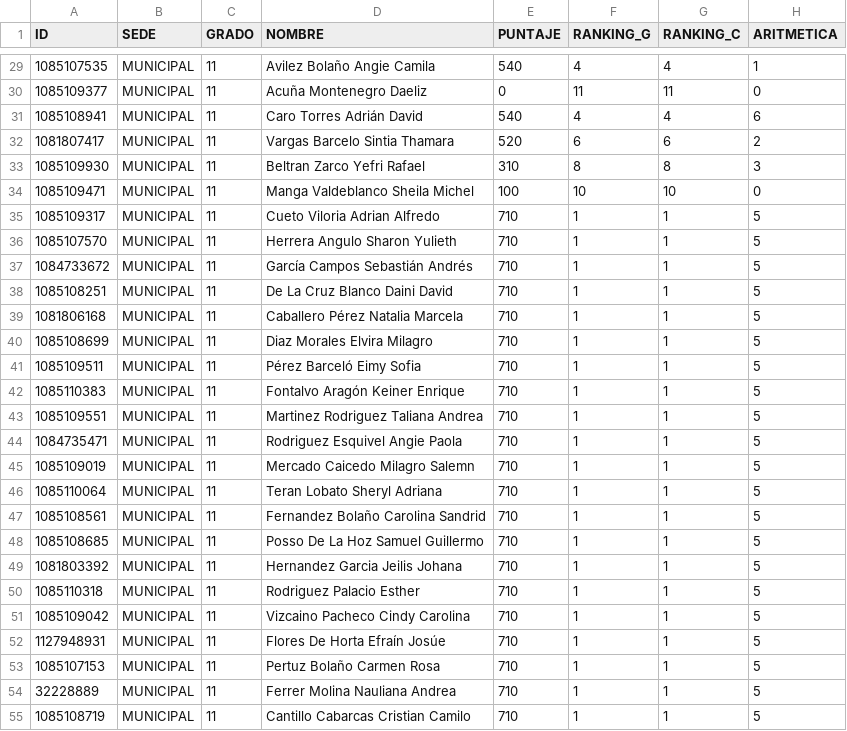
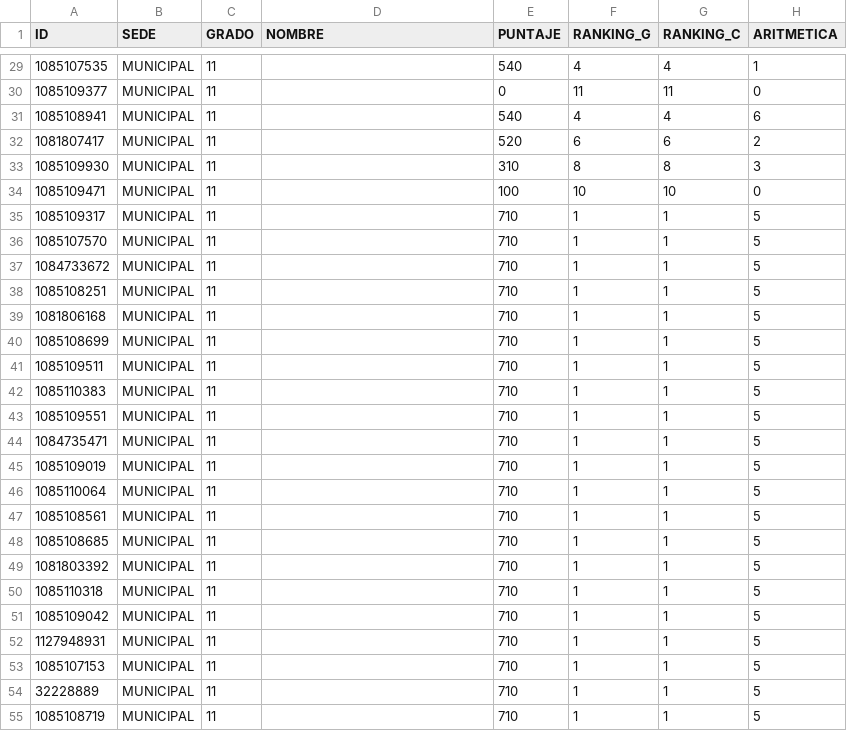
Before and after one commit to EncisoMath/ResultadosRoque, a CSV file: Datos/SIMU12025.csv, drawn as a sheet; only a part is shown, gaps mark what is left out; the diff covers the shown part only; the diff names each change by its address in the sheet, - before the commit and + after, or states it on an @@ line.

```diff
--- a/Datos/SIMU12025.csv
+++ b/Datos/SIMU12025.csv
-D29 (NOMBRE): Avilez Bolaño Angie Camila
+D29 (NOMBRE): (empty)
-D30 (NOMBRE): Acuña Montenegro Daeliz
+D30 (NOMBRE): (empty)
-D31 (NOMBRE): Caro Torres Adrián David
+D31 (NOMBRE): (empty)
-D32 (NOMBRE): Vargas Barcelo Sintia Thamara
+D32 (NOMBRE): (empty)
-D33 (NOMBRE): Beltran Zarco Yefri Rafael
+D33 (NOMBRE): (empty)
-D34 (NOMBRE): Manga Valdeblanco Sheila Michel
+D34 (NOMBRE): (empty)
-D35 (NOMBRE): Cueto Viloria Adrian Alfredo
+D35 (NOMBRE): (empty)
-D36 (NOMBRE): Herrera Angulo Sharon Yulieth
+D36 (NOMBRE): (empty)
-D37 (NOMBRE): García Campos Sebastián Andrés
+D37 (NOMBRE): (empty)
-D38 (NOMBRE): De La Cruz Blanco Daini David
+D38 (NOMBRE): (empty)
-D39 (NOMBRE): Caballero Pérez Natalia Marcela
+D39 (NOMBRE): (empty)
-D40 (NOMBRE): Diaz Morales Elvira Milagro
+D40 (NOMBRE): (empty)
-D41 (NOMBRE): Pérez Barceló Eimy Sofia
+D41 (NOMBRE): (empty)
-D42 (NOMBRE): Fontalvo Aragón Keiner Enrique
+D42 (NOMBRE): (empty)
-D43 (NOMBRE): Martinez Rodriguez Taliana Andrea
+D43 (NOMBRE): (empty)
-D44 (NOMBRE): Rodriguez Esquivel Angie Paola
+D44 (NOMBRE): (empty)
-D45 (NOMBRE): Mercado Caicedo Milagro Salemn
+D45 (NOMBRE): (empty)
-D46 (NOMBRE): Teran Lobato Sheryl Adriana
+D46 (NOMBRE): (empty)
-D47 (NOMBRE): Fernandez Bolaño Carolina Sandrid
+D47 (NOMBRE): (empty)
-D48 (NOMBRE): Posso De La Hoz Samuel Guillermo
+D48 (NOMBRE): (empty)
-D49 (NOMBRE): Hernandez Garcia Jeilis Johana
+D49 (NOMBRE): (empty)
-D50 (NOMBRE): Rodriguez Palacio Esther
+D50 (NOMBRE): (empty)
-D51 (NOMBRE): Vizcaino Pacheco Cindy Carolina
+D51 (NOMBRE): (empty)
-D52 (NOMBRE): Flores De Horta Efraín Josúe
+D52 (NOMBRE): (empty)
-D53 (NOMBRE): Pertuz Bolaño Carmen Rosa
+D53 (NOMBRE): (empty)
-D54 (NOMBRE): Ferrer Molina Nauliana Andrea
+D54 (NOMBRE): (empty)
-D55 (NOMBRE): Cantillo Cabarcas Cristian Camilo
+D55 (NOMBRE): (empty)
```
Also changed, not shown: 46 edited cells elsewhere in this file.
